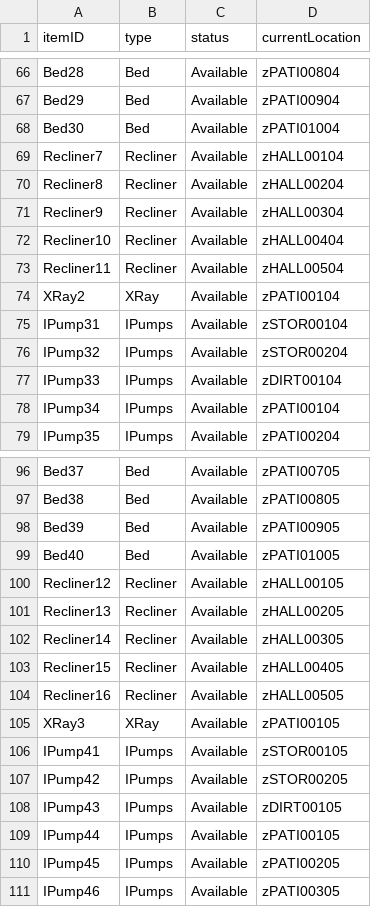
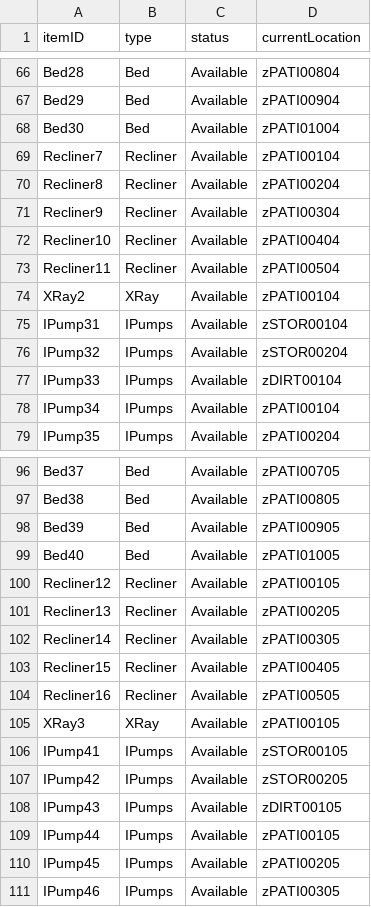
Before and after one commit to CS3733-D22-Team-Z/Iteration4, a CSV file: MedicalEquipment.csv, drawn as a sheet; only a part is shown, gaps mark what is left out.

Commit message:
No more null in the MedicalEquipment

```diff
--- a/MedicalEquipment.csv
+++ b/MedicalEquipment.csv
@@ -68,7 +68,7 @@ Bed29,Bed,Available,zPATI00904
 Bed30,Bed,Available,zPATI01004
-Recliner7,Recliner,Available,zHALL00104
-Recliner8,Recliner,Available,zHALL00204
-Recliner9,Recliner,Available,zHALL00304
-Recliner10,Recliner,Available,zHALL00404
-Recliner11,Recliner,Available,zHALL00504
+Recliner7,Recliner,Available,zPATI00104
+Recliner8,Recliner,Available,zPATI00204
+Recliner9,Recliner,Available,zPATI00304
+Recliner10,Recliner,Available,zPATI00404
+Recliner11,Recliner,Available,zPATI00504
 XRay2,XRay,Available,zPATI00104
@@ -99,7 +99,7 @@ Bed39,Bed,Available,zPATI00905
 Bed40,Bed,Available,zPATI01005
-Recliner12,Recliner,Available,zHALL00105
-Recliner13,Recliner,Available,zHALL00205
-Recliner14,Recliner,Available,zHALL00305
-Recliner15,Recliner,Available,zHALL00405
-Recliner16,Recliner,Available,zHALL00505
+Recliner12,Recliner,Available,zPATI00105
+Recliner13,Recliner,Available,zPATI00205
+Recliner14,Recliner,Available,zPATI00305
+Recliner15,Recliner,Available,zPATI00405
+Recliner16,Recliner,Available,zPATI00505
 XRay3,XRay,Available,zPATI00105
```
